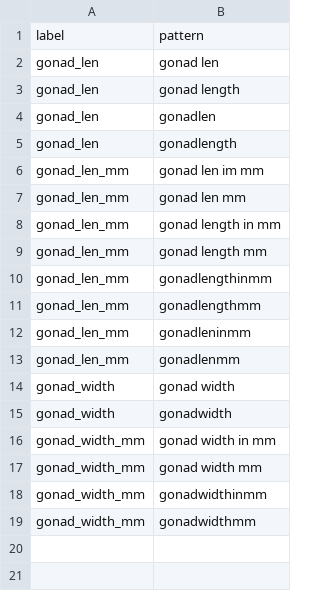
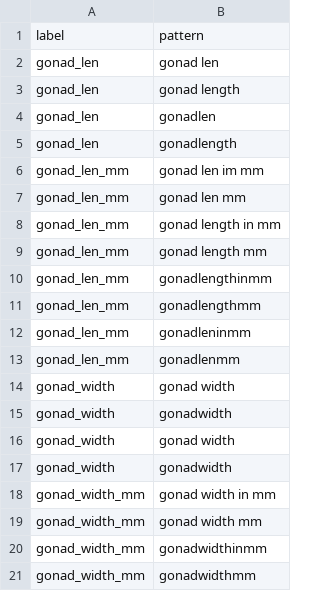
Before and after one commit to rafelafrance/PowerRANGES, a CSV file: ranges/pylib/rules/terms/gonad_terms.csv, drawn as a sheet.

Commit message:
Add gonad size trait

```diff
--- a/ranges/pylib/rules/terms/gonad_terms.csv
+++ b/ranges/pylib/rules/terms/gonad_terms.csv
@@ -15,2 +15,4 @@ gonad_width,gonad width
 gonad_width,gonadwidth
+gonad_width,gonad width
+gonad_width,gonadwidth
 gonad_width_mm,gonad width in mm
```
Also changed, not shown: 13 other files.
